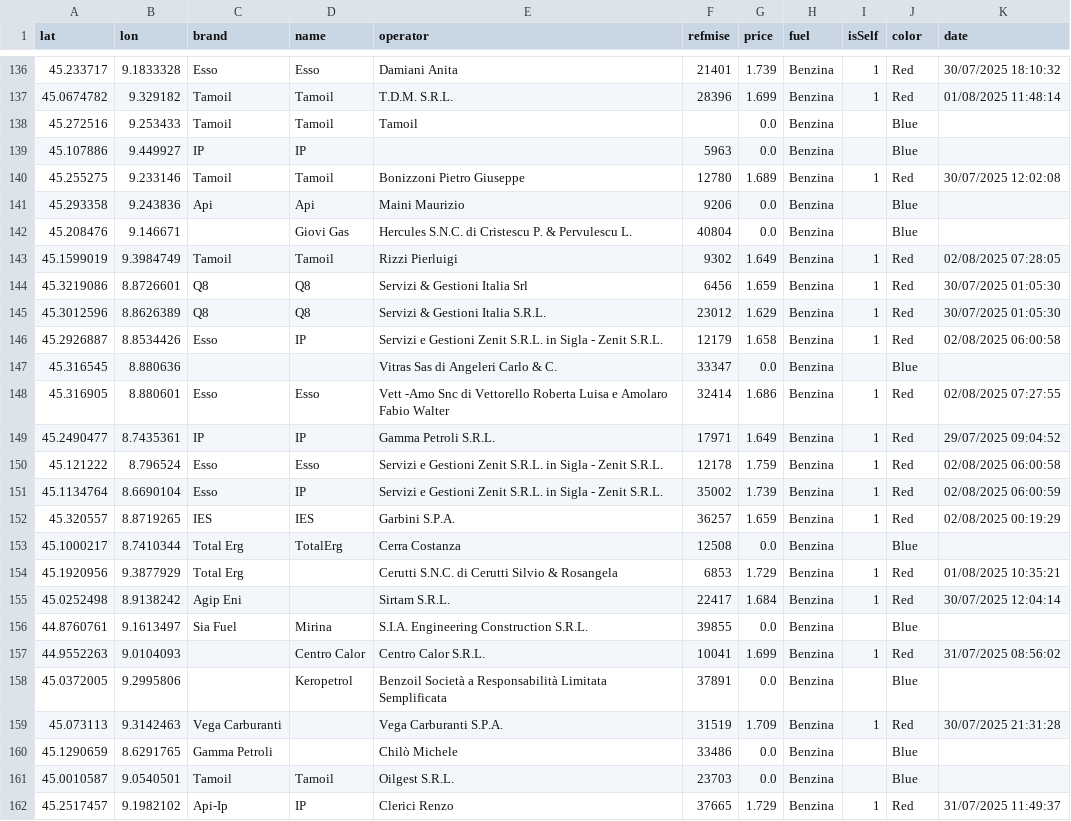
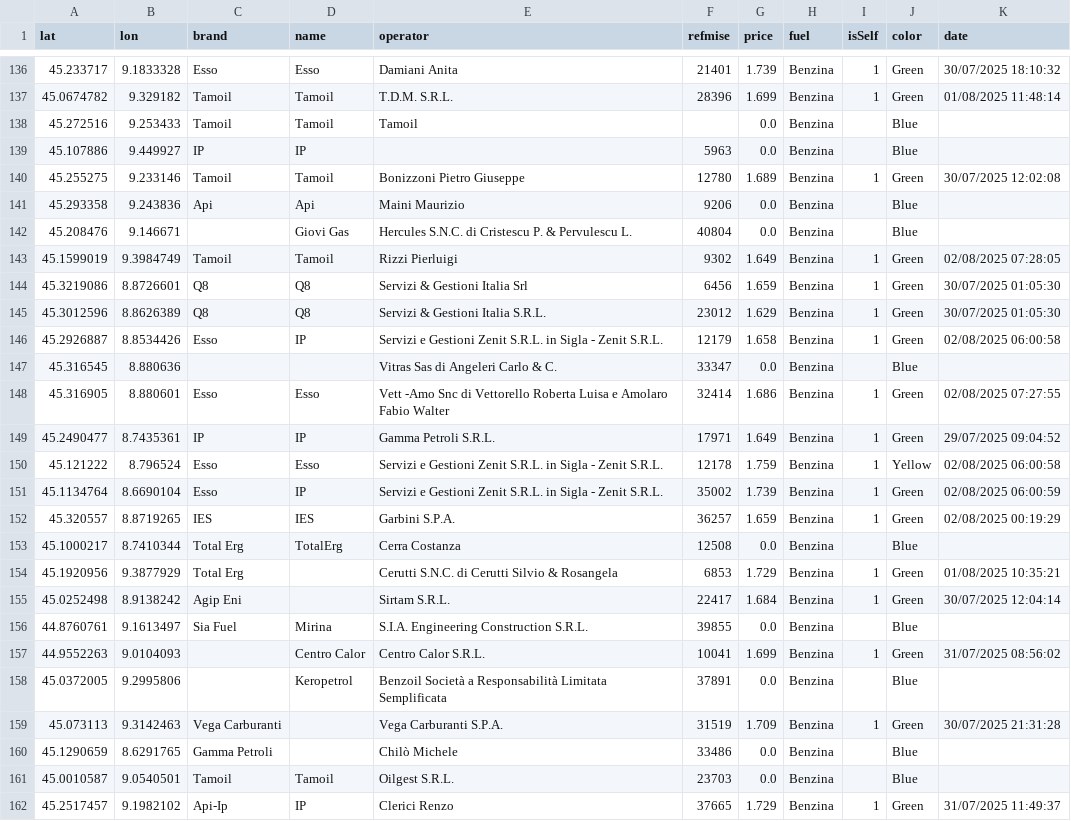
Before and after one commit to IlBano/ilbano.github.io, a CSV file: distributori/Benzina.csv, drawn as a sheet; only a part is shown, gaps mark what is left out; the diff covers the shown part only.

```diff
--- a/distributori/Benzina.csv
+++ b/distributori/Benzina.csv
@@ -136,27 +136,27 @@ lat;lon;brand;name;operator;refmise;price;fuel;isSelf;color;date
-45.233717;9.1833328;Esso;Esso;Damiani Anita;21401;1.739;Benzina;1;Red;30/07/2025 18:10:32
-45.0674782;9.329182;Tamoil;Tamoil;T.D.M. S.R.L.;28396;1.699;Benzina;1;Red;01/08/2025 11:48:14
+45.233717;9.1833328;Esso;Esso;Damiani Anita;21401;1.739;Benzina;1;Green;30/07/2025 18:10:32
+45.0674782;9.329182;Tamoil;Tamoil;T.D.M. S.R.L.;28396;1.699;Benzina;1;Green;01/08/2025 11:48:14
 45.272516;9.253433;Tamoil;Tamoil;Tamoil;;0.0;Benzina;;Blue;
 45.107886;9.449927;IP;IP;;5963;0.0;Benzina;;Blue;
-45.255275;9.233146;Tamoil;Tamoil;Bonizzoni Pietro Giuseppe;12780;1.689;Benzina;1;Red;30/07/2025 12:02:08
+45.255275;9.233146;Tamoil;Tamoil;Bonizzoni Pietro Giuseppe;12780;1.689;Benzina;1;Green;30/07/2025 12:02:08
 45.293358;9.243836;Api;Api;Maini Maurizio;9206;0.0;Benzina;;Blue;
 45.208476;9.146671;;Giovi Gas;Hercules S.N.C. di Cristescu P. & Pervulescu L.;40804;0.0;Benzina;;Blue;
-45.1599019;9.3984749;Tamoil;Tamoil;Rizzi Pierluigi;9302;1.649;Benzina;1;Red;02/08/2025 07:28:05
-45.3219086;8.8726601;Q8;Q8;Servizi & Gestioni Italia Srl;6456;1.659;Benzina;1;Red;30/07/2025 01:05:30
-45.3012596;8.8626389;Q8;Q8;Servizi & Gestioni Italia S.R.L.;23012;1.629;Benzina;1;Red;30/07/2025 01:05:30
-45.2926887;8.8534426;Esso;IP;Servizi e Gestioni Zenit S.R.L. in Sigla - Zenit S.R.L.;12179;1.658;Benzina;1;Red;02/08/2025 06:00:58
+45.1599019;9.3984749;Tamoil;Tamoil;Rizzi Pierluigi;9302;1.649;Benzina;1;Green;02/08/2025 07:28:05
+45.3219086;8.8726601;Q8;Q8;Servizi & Gestioni Italia Srl;6456;1.659;Benzina;1;Green;30/07/2025 01:05:30
+45.3012596;8.8626389;Q8;Q8;Servizi & Gestioni Italia S.R.L.;23012;1.629;Benzina;1;Green;30/07/2025 01:05:30
+45.2926887;8.8534426;Esso;IP;Servizi e Gestioni Zenit S.R.L. in Sigla - Zenit S.R.L.;12179;1.658;Benzina;1;Green;02/08/2025 06:00:58
 45.316545;8.880636;;;Vitras Sas di Angeleri Carlo & C.;33347;0.0;Benzina;;Blue;
-45.316905;8.880601;Esso;Esso;Vett -Amo Snc di Vettorello Roberta Luisa e Amolaro Fabio Walter;32414;1.686;Benzina;1;Red;02/08/2025 07:27:55
-45.2490477;8.7435361;IP;IP;Gamma Petroli S.R.L.;17971;1.649;Benzina;1;Red;29/07/2025 09:04:52
-45.121222;8.796524;Esso;Esso;Servizi e Gestioni Zenit S.R.L. in Sigla - Zenit S.R.L.;12178;1.759;Benzina;1;Red;02/08/2025 06:00:58
-45.1134764;8.6690104;Esso;IP;Servizi e Gestioni Zenit S.R.L. in Sigla - Zenit S.R.L.;35002;1.739;Benzina;1;Red;02/08/2025 06:00:59
-45.320557;8.8719265;IES;IES;Garbini S.P.A.;36257;1.659;Benzina;1;Red;02/08/2025 00:19:29
+45.316905;8.880601;Esso;Esso;Vett -Amo Snc di Vettorello Roberta Luisa e Amolaro Fabio Walter;32414;1.686;Benzina;1;Green;02/08/2025 07:27:55
+45.2490477;8.7435361;IP;IP;Gamma Petroli S.R.L.;17971;1.649;Benzina;1;Green;29/07/2025 09:04:52
+45.121222;8.796524;Esso;Esso;Servizi e Gestioni Zenit S.R.L. in Sigla - Zenit S.R.L.;12178;1.759;Benzina;1;Yellow;02/08/2025 06:00:58
+45.1134764;8.6690104;Esso;IP;Servizi e Gestioni Zenit S.R.L. in Sigla - Zenit S.R.L.;35002;1.739;Benzina;1;Green;02/08/2025 06:00:59
+45.320557;8.8719265;IES;IES;Garbini S.P.A.;36257;1.659;Benzina;1;Green;02/08/2025 00:19:29
 45.1000217;8.7410344;Total Erg;TotalErg;Cerra Costanza;12508;0.0;Benzina;;Blue;
-45.1920956;9.3877929;Total Erg;;Cerutti S.N.C. di Cerutti Silvio & Rosangela;6853;1.729;Benzina;1;Red;01/08/2025 10:35:21
-45.0252498;8.9138242;Agip Eni;;Sirtam S.R.L.;22417;1.684;Benzina;1;Red;30/07/2025 12:04:14
+45.1920956;9.3877929;Total Erg;;Cerutti S.N.C. di Cerutti Silvio & Rosangela;6853;1.729;Benzina;1;Green;01/08/2025 10:35:21
+45.0252498;8.9138242;Agip Eni;;Sirtam S.R.L.;22417;1.684;Benzina;1;Green;30/07/2025 12:04:14
 44.8760761;9.1613497;Sia Fuel;Mirina;S.I.A. Engineering Construction S.R.L.;39855;0.0;Benzina;;Blue;
-44.9552263;9.0104093;;Centro Calor;Centro Calor S.R.L.;10041;1.699;Benzina;1;Red;31/07/2025 08:56:02
+44.9552263;9.0104093;;Centro Calor;Centro Calor S.R.L.;10041;1.699;Benzina;1;Green;31/07/2025 08:56:02
 45.0372005;9.2995806;;Keropetrol;Benzoil Società a Responsabilità Limitata Semplificata;37891;0.0;Benzina;;Blue;
-45.073113;9.3142463;Vega Carburanti;;Vega Carburanti S.P.A.;31519;1.709;Benzina;1;Red;30/07/2025 21:31:28
+45.073113;9.3142463;Vega Carburanti;;Vega Carburanti S.P.A.;31519;1.709;Benzina;1;Green;30/07/2025 21:31:28
 45.1290659;8.6291765;Gamma Petroli;;Chilò Michele;33486;0.0;Benzina;;Blue;
 45.0010587;9.0540501;Tamoil;Tamoil;Oilgest S.R.L.;23703;0.0;Benzina;;Blue;
-45.2517457;9.1982102;Api-Ip;IP;Clerici Renzo;37665;1.729;Benzina;1;Red;31/07/2025 11:49:37
+45.2517457;9.1982102;Api-Ip;IP;Clerici Renzo;37665;1.729;Benzina;1;Green;31/07/2025 11:49:37
```
Also changed, not shown: 89 edited cells elsewhere in this file.
